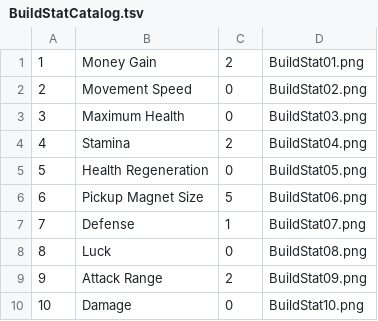
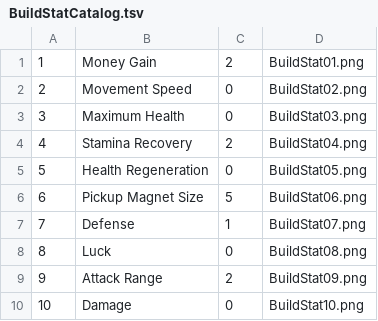
Before and after one commit to gohanthe5th/McNeff-Helper, a TSV file: BuildStatCatalog.tsv, drawn as a sheet.

Commit message:
Support game 0.1.4 build 26806474 and updated save formats

```diff
--- a/BuildStatCatalog.tsv
+++ b/BuildStatCatalog.tsv
@@ -3,3 +3,3 @@
 3	Maximum Health	0	BuildStat03.png
-4	Stamina	2	BuildStat04.png
+4	Stamina Recovery	2	BuildStat04.png
 5	Health Regeneration	0	BuildStat05.png
```
Also changed, not shown: 19 other files.
